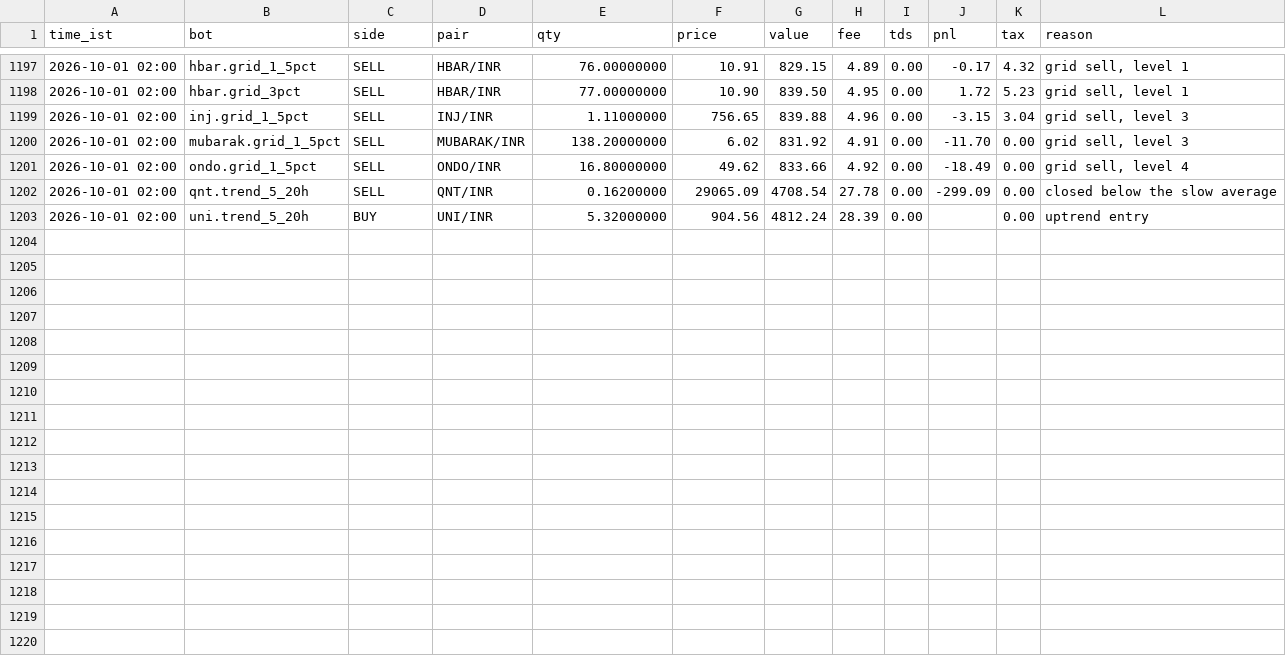
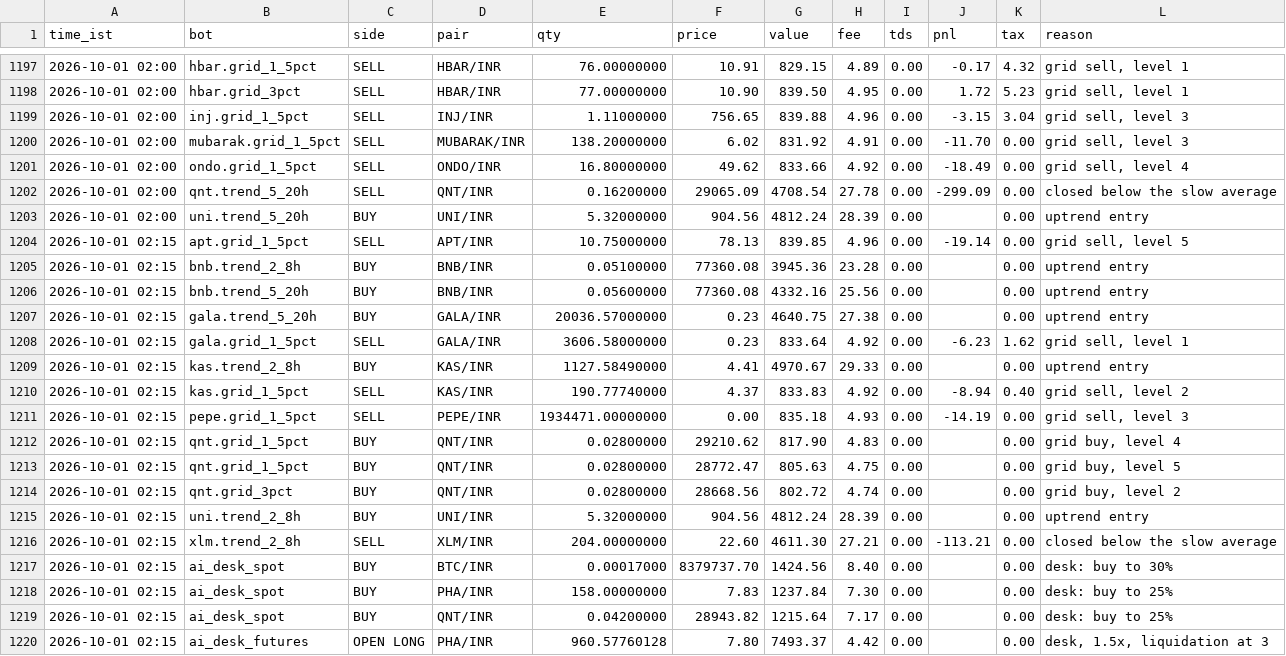
Before and after one commit to ttannu/coindcx-paper-bots, a CSV file: state/trades.csv, drawn as a sheet; only a part is shown, gaps mark what is left out.

```diff
--- a/state/trades.csv
+++ b/state/trades.csv
@@ -1203 +1203,18 @@ time_ist,bot,side,pair,qty,price,value,fee,tds,pnl,tax,reason
 2026-10-01 02:00,uni.trend_5_20h,BUY,UNI/INR,5.32000000,904.56,4812.24,28.39,0.00,,0.00,uptrend entry
+2026-10-01 02:15,apt.grid_1_5pct,SELL,APT/INR,10.75000000,78.13,839.85,4.96,0.00,-19.14,0.00,"grid sell, level 5"
+2026-10-01 02:15,bnb.trend_2_8h,BUY,BNB/INR,0.05100000,77360.08,3945.36,23.28,0.00,,0.00,uptrend entry
+2026-10-01 02:15,bnb.trend_5_20h,BUY,BNB/INR,0.05600000,77360.08,4332.16,25.56,0.00,,0.00,uptrend entry
+2026-10-01 02:15,gala.trend_5_20h,BUY,GALA/INR,20036.57000000,0.23,4640.75,27.38,0.00,,0.00,uptrend entry
+2026-10-01 02:15,gala.grid_1_5pct,SELL,GALA/INR,3606.58000000,0.23,833.64,4.92,0.00,-6.23,1.62,"grid sell, level 1"
+2026-10-01 02:15,kas.trend_2_8h,BUY,KAS/INR,1127.58490000,4.41,4970.67,29.33,0.00,,0.00,uptrend entry
+2026-10-01 02:15,kas.grid_1_5pct,SELL,KAS/INR,190.77740000,4.37,833.83,4.92,0.00,-8.94,0.40,"grid sell, level 2"
+2026-10-01 02:15,pepe.grid_1_5pct,SELL,PEPE/INR,1934471.00000000,0.00,835.18,4.93,0.00,-14.19,0.00,"grid sell, level 3"
+2026-10-01 02:15,qnt.grid_1_5pct,BUY,QNT/INR,0.02800000,29210.62,817.90,4.83,0.00,,0.00,"grid buy, level 4"
+2026-10-01 02:15,qnt.grid_1_5pct,BUY,QNT/INR,0.02800000,28772.47,805.63,4.75,0.00,,0.00,"grid buy, level 5"
+2026-10-01 02:15,qnt.grid_3pct,BUY,QNT/INR,0.02800000,28668.56,802.72,4.74,0.00,,0.00,"grid buy, level 2"
+2026-10-01 02:15,uni.trend_2_8h,BUY,UNI/INR,5.32000000,904.56,4812.24,28.39,0.00,,0.00,uptrend entry
+2026-10-01 02:15,xlm.trend_2_8h,SELL,XLM/INR,204.00000000,22.60,4611.30,27.21,0.00,-113.21,0.00,closed below the slow average
+2026-10-01 02:15,ai_desk_spot,BUY,BTC/INR,0.00017000,8379737.70,1424.56,8.40,0.00,,0.00,desk: buy to 30%
+2026-10-01 02:15,ai_desk_spot,BUY,PHA/INR,158.00000000,7.83,1237.84,7.30,0.00,,0.00,desk: buy to 25%
+2026-10-01 02:15,ai_desk_spot,BUY,QNT/INR,0.04200000,28943.82,1215.64,7.17,0.00,,0.00,desk: buy to 25%
+2026-10-01 02:15,ai_desk_futures,OPEN LONG,PHA/INR,960.57760128,7.80,7493.37,4.42,0.00,,0.00,"desk, 1.5x, liquidation at 3"
```
Also changed, not shown: state/equity.csv, 3 other files.
